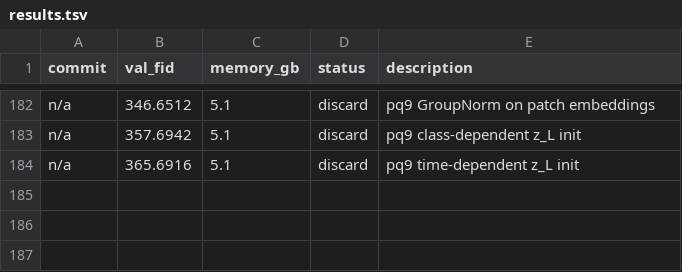
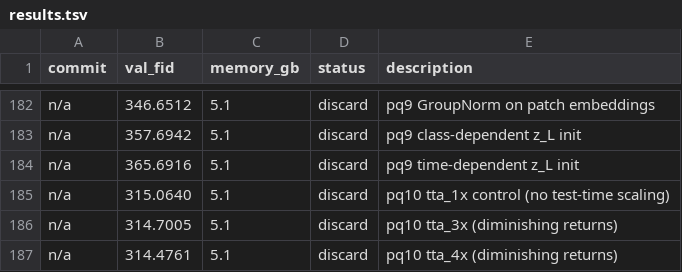
Before and after one commit to Fchaubard/zero_order_diffusion_autoresearcher, a TSV file: results.tsv, drawn as a sheet; only a part is shown, gaps mark what is left out.

Commit message:
186 experiments: TTA scaling study (2x optimal, 3-4x diminishing returns), best FID 314.09

```diff
--- a/results.tsv
+++ b/results.tsv
@@ -184 +184,4 @@ n/a	357.6942	5.1	discard	pq9 class-dependent z_L init
 n/a	365.6916	5.1	discard	pq9 time-dependent z_L init
+n/a	315.0640	5.1	discard	pq10 tta_1x control (no test-time scaling)
+n/a	314.7005	5.1	discard	pq10 tta_3x (diminishing returns)
+n/a	314.4761	5.1	discard	pq10 tta_4x (diminishing returns)
```
